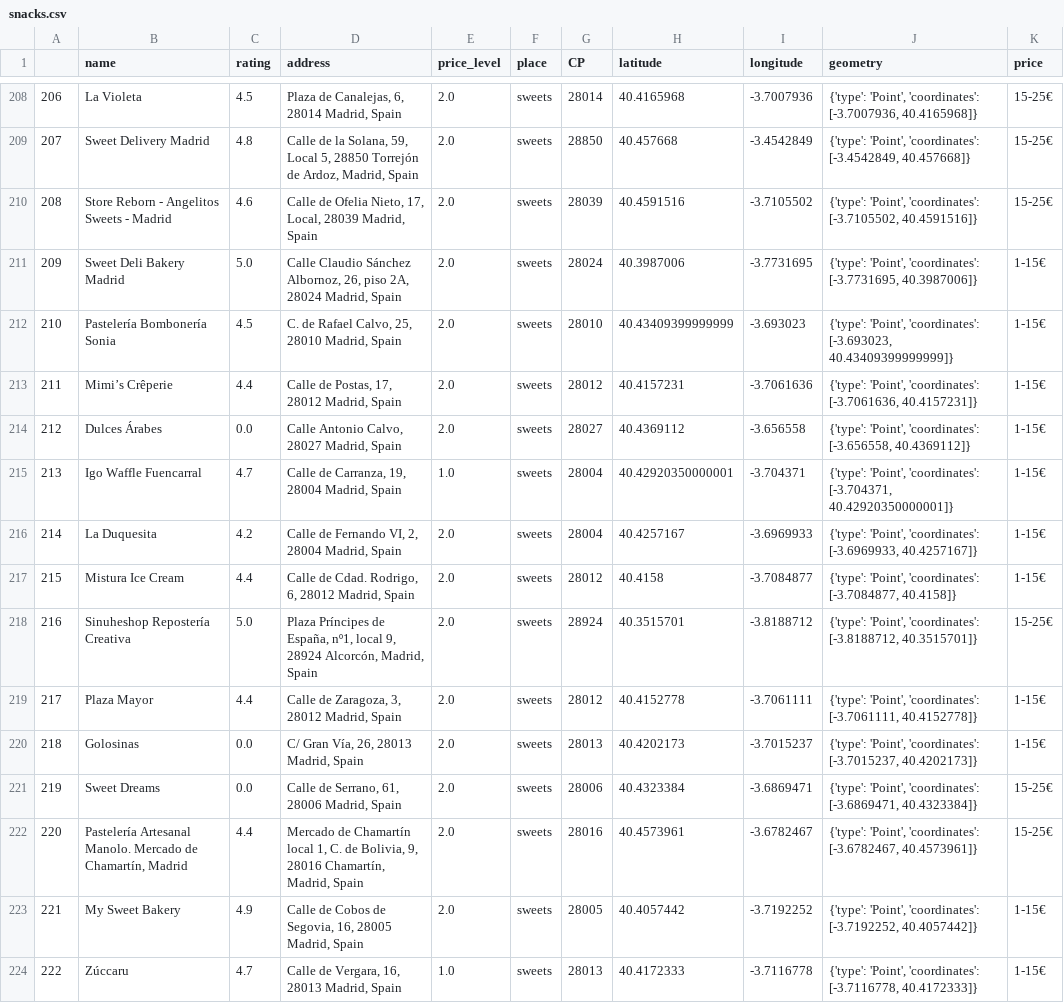
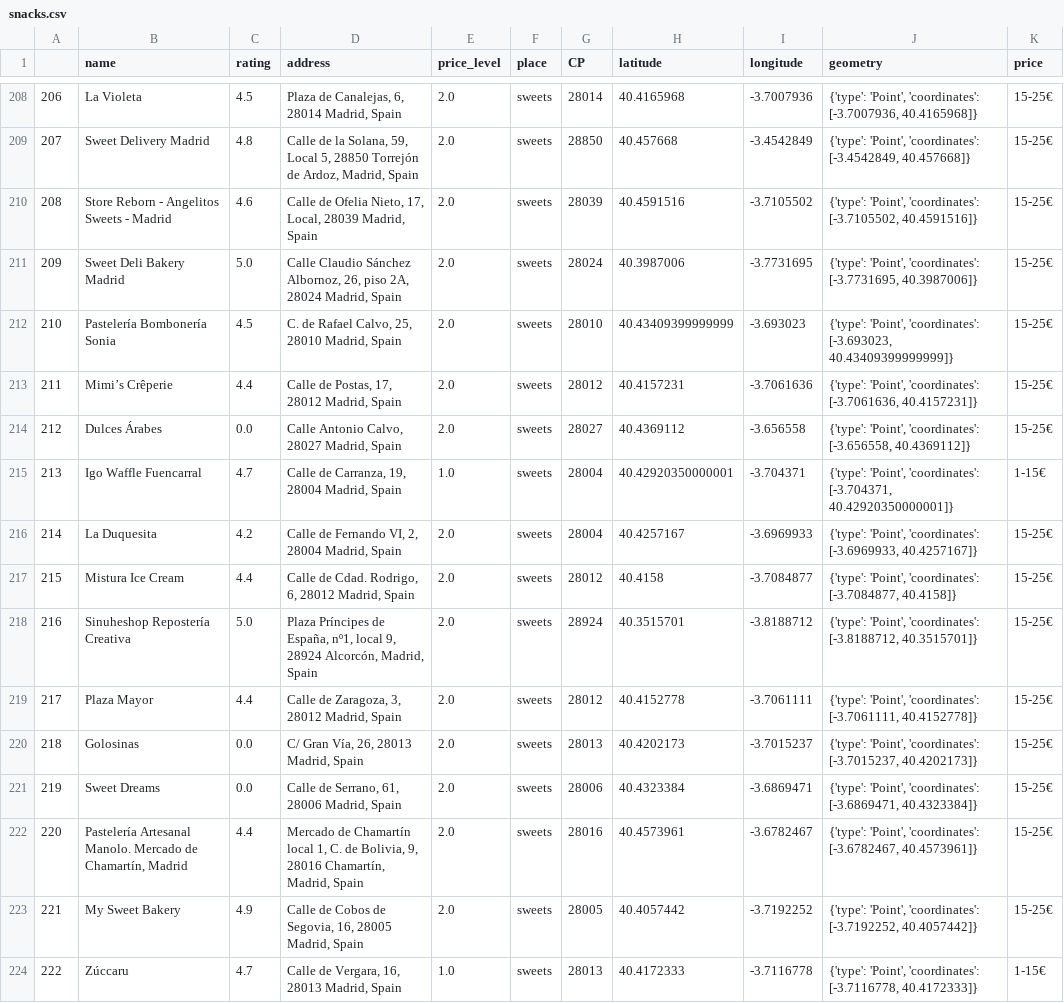
Before and after one commit to julistary/Madplanner-, a CSV file: data/snacks.csv, drawn as a sheet; only a part is shown, gaps mark what is left out; the diff covers the shown part only.

```diff
--- a/data/snacks.csv
+++ b/data/snacks.csv
@@ -210,15 +210,15 @@
 208,Store Reborn - Angelitos Sweets - Madrid,4.6,"Calle de Ofelia Nieto, 17, Local, 28039 Madrid, Spain",2.0,sweets,28039,40.4591516,-3.7105502,"{'type': 'Point', 'coordinates': [-3.7105502, 40.4591516]}",15-25€
-209,Sweet Deli Bakery Madrid,5.0,"Calle Claudio Sánchez Albornoz, 26, piso 2A, 28024 Madrid, Spain",2.0,sweets,28024,40.3987006,-3.7731695,"{'type': 'Point', 'coordinates': [-3.7731695, 40.3987006]}",1-15€
-210,Pastelería Bombonería Sonia,4.5,"C. de Rafael Calvo, 25, 28010 Madrid, Spain",2.0,sweets,28010,40.43409399999999,-3.693023,"{'type': 'Point', 'coordinates': [-3.693023, 40.43409399999999]}",1-15€
-211,Mimi’s Crêperie,4.4,"Calle de Postas, 17, 28012 Madrid, Spain",2.0,sweets,28012,40.4157231,-3.7061636,"{'type': 'Point', 'coordinates': [-3.7061636, 40.4157231]}",1-15€
-212,Dulces Árabes,0.0,"Calle Antonio Calvo, 28027 Madrid, Spain",2.0,sweets,28027,40.4369112,-3.656558,"{'type': 'Point', 'coordinates': [-3.656558, 40.4369112]}",1-15€
+209,Sweet Deli Bakery Madrid,5.0,"Calle Claudio Sánchez Albornoz, 26, piso 2A, 28024 Madrid, Spain",2.0,sweets,28024,40.3987006,-3.7731695,"{'type': 'Point', 'coordinates': [-3.7731695, 40.3987006]}",15-25€
+210,Pastelería Bombonería Sonia,4.5,"C. de Rafael Calvo, 25, 28010 Madrid, Spain",2.0,sweets,28010,40.43409399999999,-3.693023,"{'type': 'Point', 'coordinates': [-3.693023, 40.43409399999999]}",15-25€
+211,Mimi’s Crêperie,4.4,"Calle de Postas, 17, 28012 Madrid, Spain",2.0,sweets,28012,40.4157231,-3.7061636,"{'type': 'Point', 'coordinates': [-3.7061636, 40.4157231]}",15-25€
+212,Dulces Árabes,0.0,"Calle Antonio Calvo, 28027 Madrid, Spain",2.0,sweets,28027,40.4369112,-3.656558,"{'type': 'Point', 'coordinates': [-3.656558, 40.4369112]}",15-25€
 213,Igo Waffle Fuencarral,4.7,"Calle de Carranza, 19, 28004 Madrid, Spain",1.0,sweets,28004,40.42920350000001,-3.704371,"{'type': 'Point', 'coordinates': [-3.704371, 40.42920350000001]}",1-15€
-214,La Duquesita,4.2,"Calle de Fernando VI, 2, 28004 Madrid, Spain",2.0,sweets,28004,40.4257167,-3.6969933,"{'type': 'Point', 'coordinates': [-3.6969933, 40.4257167]}",1-15€
-215,Mistura Ice Cream,4.4,"Calle de Cdad. Rodrigo, 6, 28012 Madrid, Spain",2.0,sweets,28012,40.4158,-3.7084877,"{'type': 'Point', 'coordinates': [-3.7084877, 40.4158]}",1-15€
+214,La Duquesita,4.2,"Calle de Fernando VI, 2, 28004 Madrid, Spain",2.0,sweets,28004,40.4257167,-3.6969933,"{'type': 'Point', 'coordinates': [-3.6969933, 40.4257167]}",15-25€
+215,Mistura Ice Cream,4.4,"Calle de Cdad. Rodrigo, 6, 28012 Madrid, Spain",2.0,sweets,28012,40.4158,-3.7084877,"{'type': 'Point', 'coordinates': [-3.7084877, 40.4158]}",15-25€
 216,Sinuheshop Repostería Creativa,5.0,"Plaza Príncipes de España, nº1, local 9, 28924 Alcorcón, Madrid, Spain",2.0,sweets,28924,40.3515701,-3.8188712,"{'type': 'Point', 'coordinates': [-3.8188712, 40.3515701]}",15-25€
-217,Plaza Mayor,4.4,"Calle de Zaragoza, 3, 28012 Madrid, Spain",2.0,sweets,28012,40.4152778,-3.7061111,"{'type': 'Point', 'coordinates': [-3.7061111, 40.4152778]}",1-15€
-218,Golosinas,0.0,"C/ Gran Vía, 26, 28013 Madrid, Spain",2.0,sweets,28013,40.4202173,-3.7015237,"{'type': 'Point', 'coordinates': [-3.7015237, 40.4202173]}",1-15€
+217,Plaza Mayor,4.4,"Calle de Zaragoza, 3, 28012 Madrid, Spain",2.0,sweets,28012,40.4152778,-3.7061111,"{'type': 'Point', 'coordinates': [-3.7061111, 40.4152778]}",15-25€
+218,Golosinas,0.0,"C/ Gran Vía, 26, 28013 Madrid, Spain",2.0,sweets,28013,40.4202173,-3.7015237,"{'type': 'Point', 'coordinates': [-3.7015237, 40.4202173]}",15-25€
 219,Sweet Dreams,0.0,"Calle de Serrano, 61, 28006 Madrid, Spain",2.0,sweets,28006,40.4323384,-3.6869471,"{'type': 'Point', 'coordinates': [-3.6869471, 40.4323384]}",15-25€
 220,"Pastelería Artesanal Manolo. Mercado de Chamartín, Madrid",4.4,"Mercado de Chamartín local 1, C. de Bolivia, 9, 28016 Chamartín, Madrid, Spain",2.0,sweets,28016,40.4573961,-3.6782467,"{'type': 'Point', 'coordinates': [-3.6782467, 40.4573961]}",15-25€
-221,My Sweet Bakery,4.9,"Calle de Cobos de Segovia, 16, 28005 Madrid, Spain",2.0,sweets,28005,40.4057442,-3.7192252,"{'type': 'Point', 'coordinates': [-3.7192252, 40.4057442]}",1-15€
+221,My Sweet Bakery,4.9,"Calle de Cobos de Segovia, 16, 28005 Madrid, Spain",2.0,sweets,28005,40.4057442,-3.7192252,"{'type': 'Point', 'coordinates': [-3.7192252, 40.4057442]}",15-25€
 222,Zúccaru,4.7,"Calle de Vergara, 16, 28013 Madrid, Spain",1.0,sweets,28013,40.4172333,-3.7116778,"{'type': 'Point', 'coordinates': [-3.7116778, 40.4172333]}",1-15€
```
Also changed, not shown: 170 edited cells elsewhere in this file, data/culture.csv, data/drinks.csv, 14 other files.
